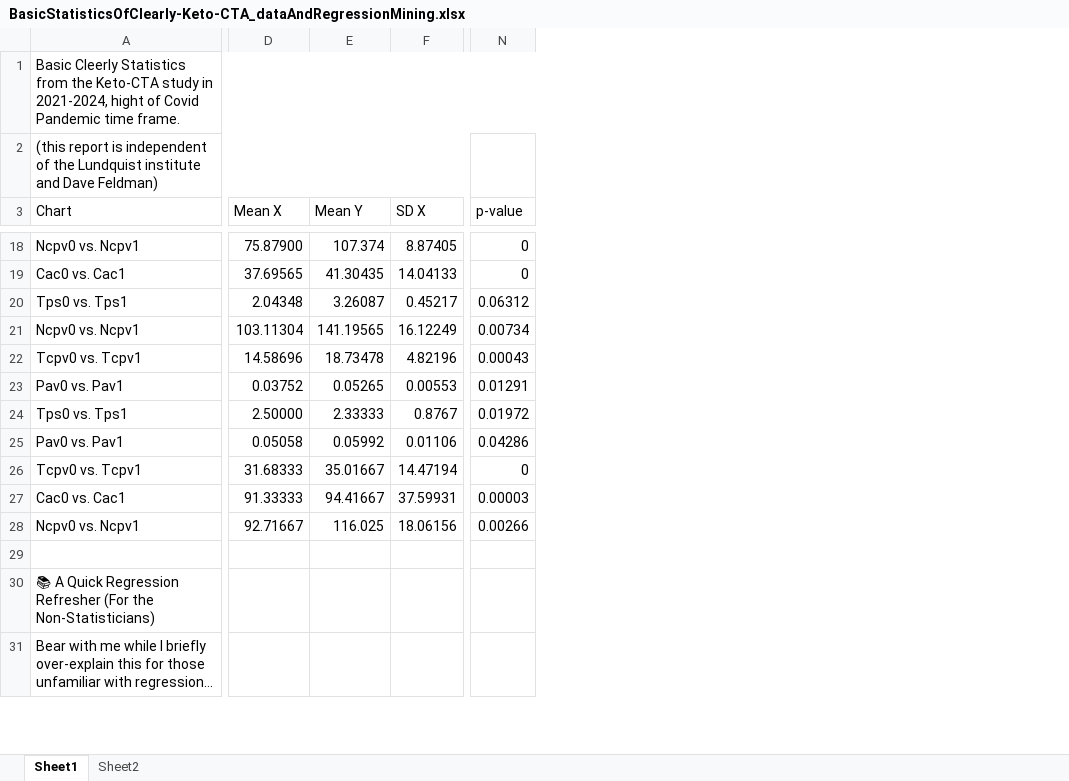
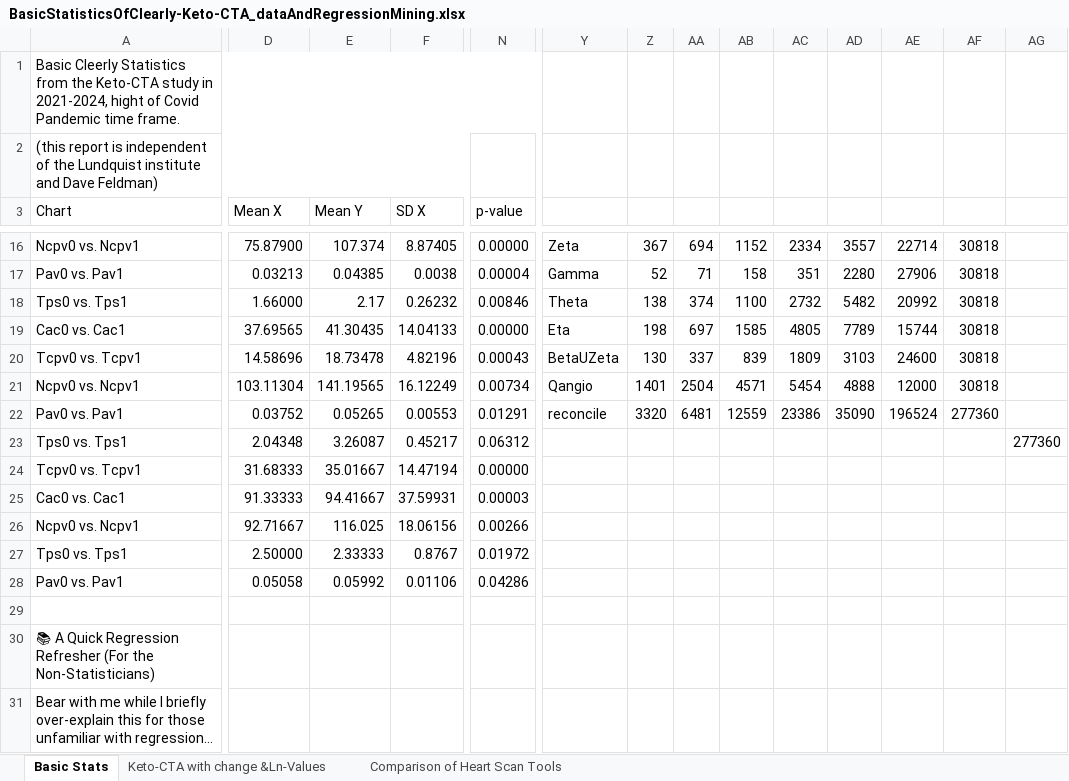
Before and after one commit to NinerXrayBravoTwoTwo/Keto_Cta, an Excel workbook: Analysis/BasicStatisticsOfClearly-Keto-CTA_dataAndRegressionMining.xlsx, sheet Basic Stats, drawn as a sheet; only a part is shown, gaps mark what is left out; values as stored, in another font and other column widths than the file's, no cell formats; charts and pictures and table styles not drawn; removed rows and columns are numbered as before the commit, all else as after; rows hold the shown columns only; the diff covers the shown part only; the diff names each change by its address in the sheet, - before the commit and + after, or states it on an @@ line.

```diff
--- a/Analysis/BasicStatisticsOfClearly-Keto-CTA_dataAndRegressionMining.xlsx (sheet Basic Stats)
+++ b/Analysis/BasicStatisticsOfClearly-Keto-CTA_dataAndRegressionMining.xlsx (sheet Basic Stats)
-sheet tab: Sheet1
+sheet tab: Basic Stats
-sheet tab: Sheet2
+sheet tab: Keto-CTA with change &Ln-Values
+sheet tab: Comparison of Heart Scan Tools
+column Y, row 16: Zeta; rows 19-22: Eta | BetaUZeta | Qangio | reconcile
+column Z, row 16: 367; rows 19-22: 198 | 130 | 1401 | 3320
+column AA, row 16: 694; rows 19-22: 697 | 337 | 2504 | 6481
+column AB, row 16: 1152; rows 19-22: 1585 | 839 | 4571 | 12559
+column AC, row 16: 2334; rows 19-22: 4805 | 1809 | 5454 | 23386
+column AD, row 16: 3557; rows 19-22: 7789 | 3103 | 4888 | 35090
+column AE, row 16: 22714; rows 19-22: 15744 | 24600 | 12000 | 196524
+column AF, row 16: 30818; rows 19-22: 30818 | 30818 | 30818 | 277360
+column AG, empty
-N16 (p-value): 0
+N16 (p-value): 0.00000
+row 17: Pav0 vs. Pav1 | 0.03213 | 0.04385 | 0.0038 | 0.00004 | Gamma | 52 | 71 | 158 | 351 | 2280 | 27906 | 30818
+row 18: Tps0 vs. Tps1 | 1.66000 | 2.17 | 0.26232 | 0.00846 | Theta | 138 | 374 | 1100 | 2732 | 5482 | 20992 | 30818
-N19 (p-value): 0
+N19 (p-value): 0.00000
-A20 (Chart): Tps0 vs. Tps1
+A20 (Chart): Tcpv0 vs. Tcpv1
-D20 (Mean X): 2.04348
+D20 (Mean X): 14.58696
-E20 (Mean Y): 3.26087
+E20 (Mean Y): 18.73478
-F20 (SD X): 0.45217
+F20 (SD X): 4.82196
-N20 (p-value): 0.06312
+N20 (p-value): 0.00043
-row 22: Tcpv0 vs. Tcpv1 | 14.58696 | 18.73478 | 4.82196 | 0.00043
+row 23: Tps0 vs. Tps1 | 2.04348 | 3.26087 | 0.45217 | 0.06312 |  |  |  |  |  |  |  |  | 277360
+row 24: Tcpv0 vs. Tcpv1 | 31.68333 | 35.01667 | 14.47194 | 0.00000
@@ row 27 moved to row 25: Cac0 vs. Cac1 @@
@@ row 28 moved to row 26: Ncpv0 vs. Ncpv1 @@
-row 26: Tcpv0 vs. Tcpv1 | 31.68333 | 35.01667 | 14.47194 | 0
```
Also changed, not shown: 12 added rows, 6 removed rows, 1 added column and 41 edited cells elsewhere in this sheet, sheet Keto-CTA with change &Ln-Values, cell formats, formulas that keep their value, charts or pictures, 6 other files.
